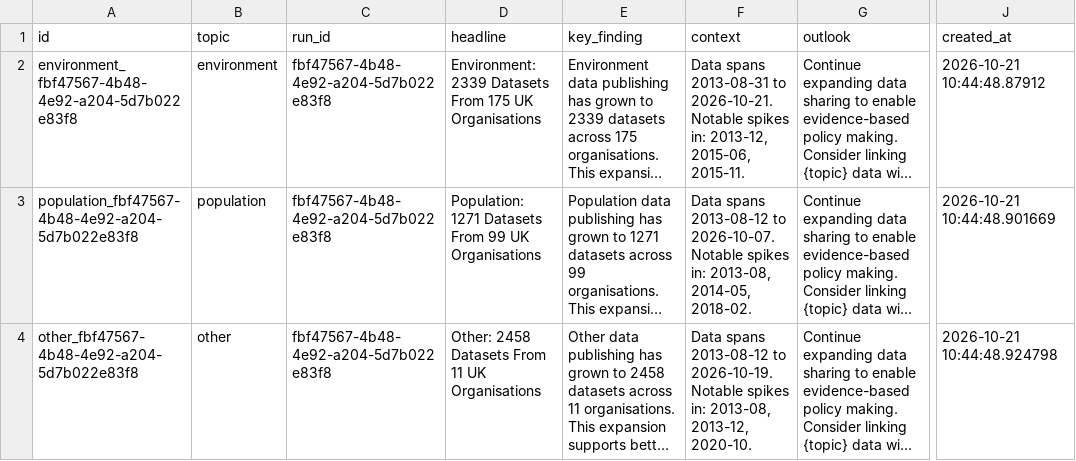
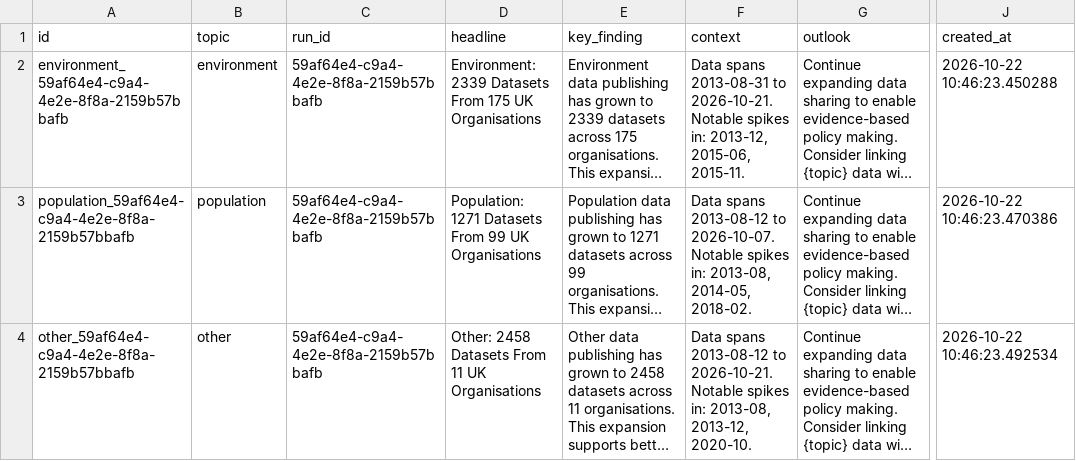
Before and after one commit to AnnasMazhar/UK-Data-Stories, a CSV file: data/derived/data_stories.csv, drawn as a sheet; only a part is shown, gaps mark what is left out; long unchanged cells end in …; the diff covers the shown part only; the diff names each change by its address in the sheet, - before the commit and + after, or states it on an @@ line.

```diff
--- a/data/derived/data_stories.csv
+++ b/data/derived/data_stories.csv
-A2 (id): environment_fbf47567-4b48-4e92-a204-5d7b022e83f8
+A2 (id): environment_59af64e4-c9a4-4e2e-8f8a-2159b57bbafb
-C2:C4 (run_id): fbf47567-4b48-4e92-a204-5d7b022e83f8
+C2:C4 (run_id): 59af64e4-c9a4-4e2e-8f8a-2159b57bbafb
-J2 (created_at): 2026-10-21 10:44:48.87912
+J2 (created_at): 2026-10-22 10:46:23.450288
-A3 (id): population_fbf47567-4b48-4e92-a204-5d7b022e83f8
+A3 (id): population_59af64e4-c9a4-4e2e-8f8a-2159b57bbafb
-J3 (created_at): 2026-10-21 10:44:48.901669
+J3 (created_at): 2026-10-22 10:46:23.470386
-A4 (id): other_fbf47567-4b48-4e92-a204-5d7b022e83f8
+A4 (id): other_59af64e4-c9a4-4e2e-8f8a-2159b57bbafb
-F4 (context): …2013-08-12 to 2026-10-19. Notable spikes…
+F4 (context): …2013-08-12 to 2026-10-21. Notable spikes…
-J4 (created_at): 2026-10-21 10:44:48.924798
+J4 (created_at): 2026-10-22 10:46:23.492534
```
Also changed, not shown: 1 added row, 1 removed row and 22 edited cells elsewhere in this file, data/derived/analysis_results.csv, data/derived/insights.csv, 1 other file.
